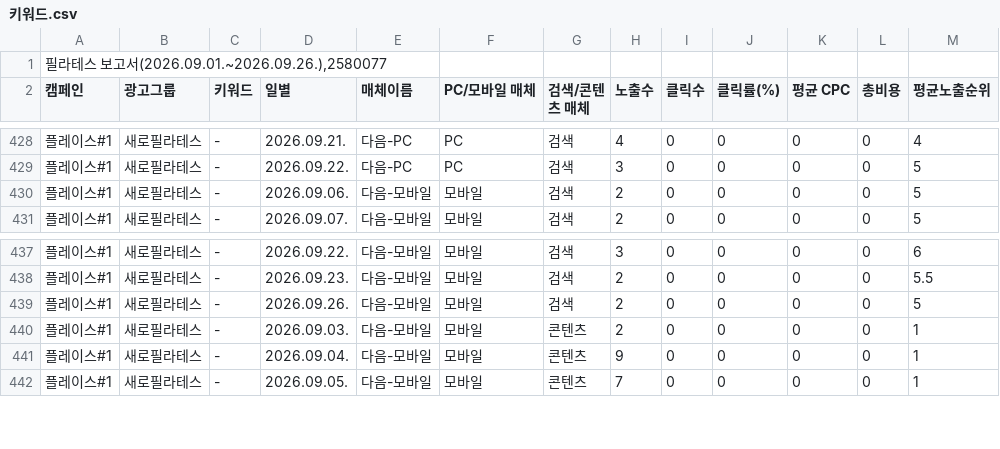
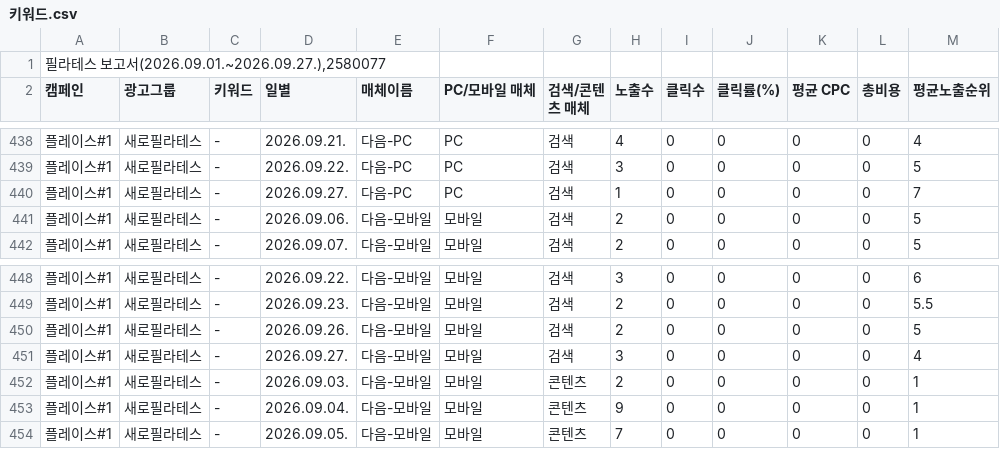
Before and after one commit to LeeKwanBeom/saero-ad-report-skill, a CSV file: data/2026-09/키워드.csv, drawn as a sheet; only a part is shown, gaps mark what is left out; the diff covers the shown part only.

```diff
--- a/data/2026-09/키워드.csv
+++ b/data/2026-09/키워드.csv
@@ -1,2 +1,2 @@
-"필라테스 보고서(2026.09.01.~2026.09.26.),2580077"
+"필라테스 보고서(2026.09.01.~2026.09.27.),2580077"
 캠페인,광고그룹,키워드,일별,매체이름,PC/모바일 매체,검색/콘텐츠 매체,노출수,클릭수,클릭률(%),평균 CPC,총비용,평균노출순위
@@ -429,2 +439,3 @@
 플레이스#1,새로필라테스,-,2026.09.22.,다음-PC,PC,검색,3,0,0,0,0,5
+플레이스#1,새로필라테스,-,2026.09.27.,다음-PC,PC,검색,1,0,0,0,0,7
 플레이스#1,새로필라테스,-,2026.09.06.,다음-모바일,모바일,검색,2,0,0,0,0,5
@@ -439,2 +450,3 @@
 플레이스#1,새로필라테스,-,2026.09.26.,다음-모바일,모바일,검색,2,0,0,0,0,5
+플레이스#1,새로필라테스,-,2026.09.27.,다음-모바일,모바일,검색,3,0,0,0,0,4
 플레이스#1,새로필라테스,-,2026.09.03.,다음-모바일,모바일,콘텐츠,2,0,0,0,0,1
```
Also changed, not shown: 10 added rows elsewhere in this file, data/2026-09/검색어.csv, data/2026-09/상세지역.csv, 1 other file.
